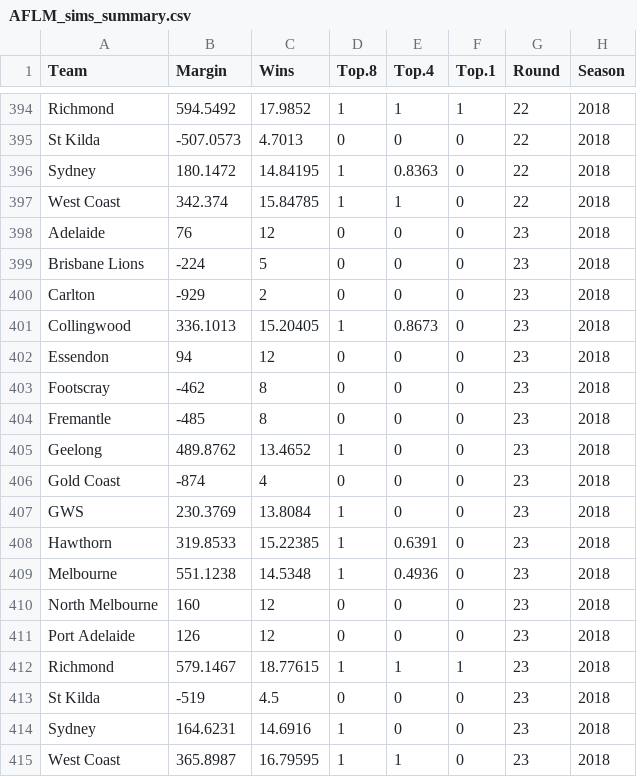
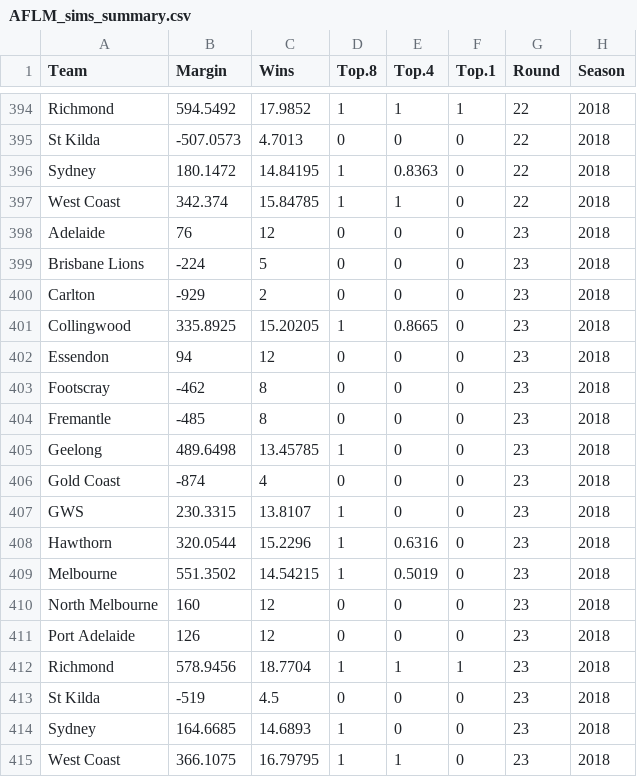
Before and after one commit to jimmyday12/plussixoneblog, a CSV file: data/raw-data/AFLM_sims_summary.csv, drawn as a sheet; only a part is shown, gaps mark what is left out.

Commit message:
updating data after round 23

```diff
--- a/data/raw-data/AFLM_sims_summary.csv
+++ b/data/raw-data/AFLM_sims_summary.csv
@@ -400,3 +400,3 @@ Brisbane Lions,-224,5,0,0,0,23,2018
 Carlton,-929,2,0,0,0,23,2018
-Collingwood,336.1013,15.20405,1,0.8673,0,23,2018
+Collingwood,335.8925,15.20205,1,0.8665,0,23,2018
 Essendon,94,12,0,0,0,23,2018
@@ -404,12 +404,12 @@ Footscray,-462,8,0,0,0,23,2018
 Fremantle,-485,8,0,0,0,23,2018
-Geelong,489.8762,13.4652,1,0,0,23,2018
+Geelong,489.6498,13.45785,1,0,0,23,2018
 Gold Coast,-874,4,0,0,0,23,2018
-GWS,230.3769,13.8084,1,0,0,23,2018
-Hawthorn,319.8533,15.22385,1,0.6391,0,23,2018
-Melbourne,551.1238,14.5348,1,0.4936,0,23,2018
+GWS,230.3315,13.8107,1,0,0,23,2018
+Hawthorn,320.0544,15.2296,1,0.6316,0,23,2018
+Melbourne,551.3502,14.54215,1,0.5019,0,23,2018
 North Melbourne,160,12,0,0,0,23,2018
 Port Adelaide,126,12,0,0,0,23,2018
-Richmond,579.1467,18.77615,1,1,1,23,2018
+Richmond,578.9456,18.7704,1,1,1,23,2018
 St Kilda,-519,4.5,0,0,0,23,2018
-Sydney,164.6231,14.6916,1,0,0,23,2018
-West Coast,365.8987,16.79595,1,1,0,23,2018
+Sydney,164.6685,14.6893,1,0,0,23,2018
+West Coast,366.1075,16.79795,1,1,0,23,2018
```
Also changed, not shown: data/raw-data/predictions.csv, 10 other files.
